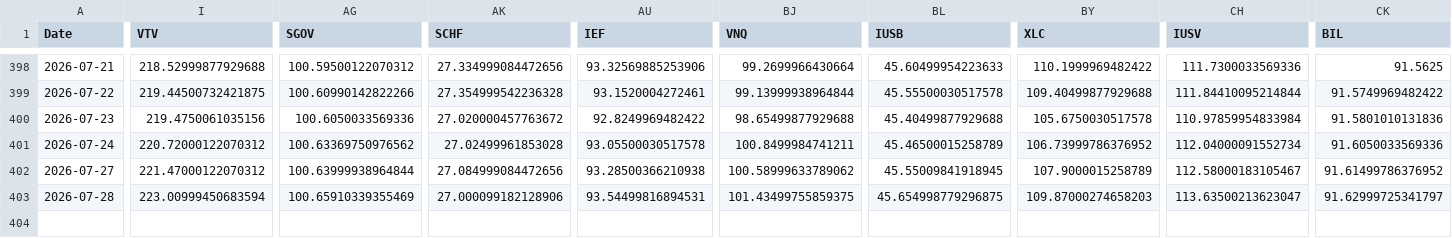
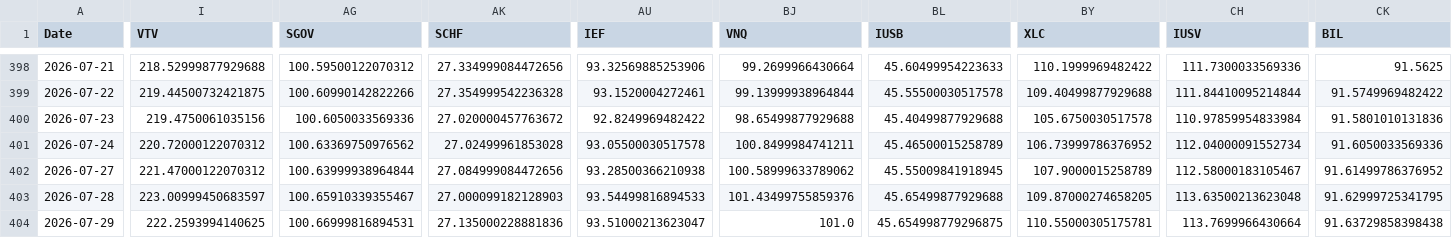
Before and after one commit to chordiaprovit/smart_portfolio_bot_local_ai, a CSV file: data/etf_prices_converted.csv, drawn as a sheet; only a part is shown, gaps mark what is left out; rows hold the shown columns only; the diff names each change by its address in the sheet, - before the commit and + after, or states it on an @@ line.

```diff
--- a/data/etf_prices_converted.csv
+++ b/data/etf_prices_converted.csv
-I403 (VTV): 223.00999450683594
+I403 (VTV): 223.00999450683597
-AG403 (SGOV): 100.65910339355469
+AG403 (SGOV): 100.65910339355467
-AK403 (SCHF): 27.000099182128906
+AK403 (SCHF): 27.000099182128903
-AU403 (IEF): 93.54499816894531
+AU403 (IEF): 93.54499816894533
-BJ403 (VNQ): 101.43499755859375
+BJ403 (VNQ): 101.43499755859376
-BL403 (IUSB): 45.654998779296875
+BL403 (IUSB): 45.65499877929688
-BY403 (XLC): 109.87000274658203
+BY403 (XLC): 109.87000274658205
-CH403 (IUSV): 113.63500213623047
+CH403 (IUSV): 113.63500213623048
-CK403 (BIL): 91.62999725341797
+CK403 (BIL): 91.62999725341795
+row 404: 2026-07-29 | 222.2593994140625 | 100.66999816894531 | 27.135000228881836 | 93.51000213623047 | 101.0 | 45.654998779296875 | 110.55000305175781 | 113.7699966430664 | 91.63729858398438
```
